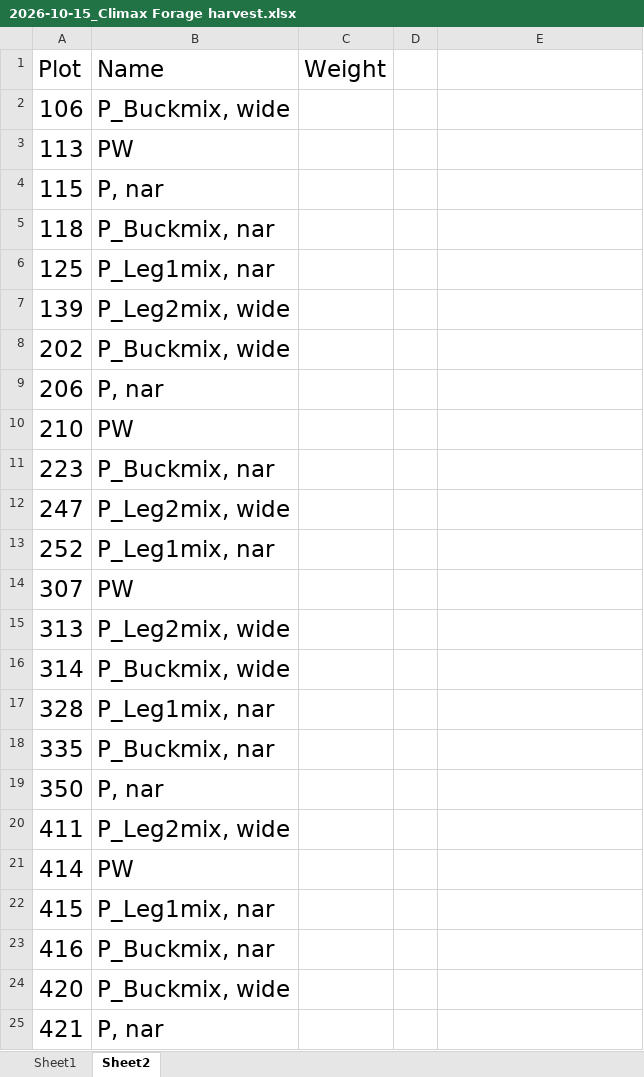
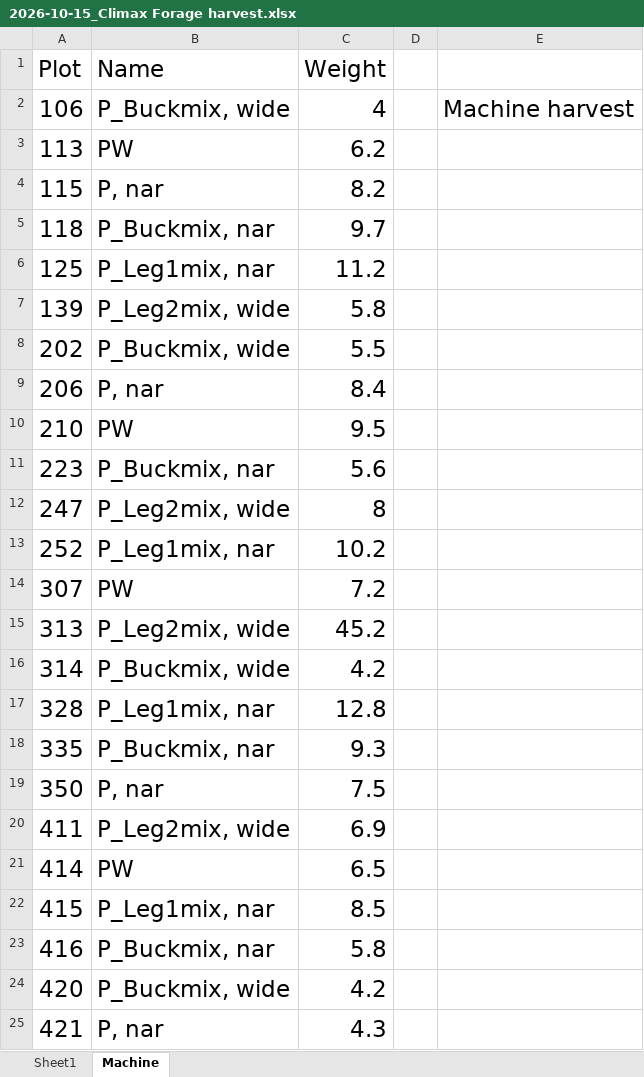
Before and after one commit to vanichols/prye, an Excel workbook: data-raw/clim1/forage/raw from o-drive/2026-10-15_Climax Forage harvest.xlsx, sheet Machine, drawn as a sheet; values as stored, in another font and other column widths than the file's, no borders; the diff names each change by its address in the sheet, - before the commit and + after, or states it on an @@ line.

```diff
--- a/data-raw/clim1/forage/raw from o-drive/2026-10-15_Climax Forage harvest.xlsx (sheet Machine)
+++ b/data-raw/clim1/forage/raw from o-drive/2026-10-15_Climax Forage harvest.xlsx (sheet Machine)
-sheet tab: Sheet2
+sheet tab: Machine
-C2 (Weight): (empty)
+C2 (Weight): 4
-E2: (empty)
+E2: Machine harvest
-C3 (Weight): (empty)
+C3 (Weight): 6.2
-C4 (Weight): (empty)
+C4 (Weight): 8.2
-C5 (Weight): (empty)
+C5 (Weight): 9.7
-C6 (Weight): (empty)
+C6 (Weight): 11.2
-C7 (Weight): (empty)
+C7 (Weight): 5.8
-C8 (Weight): (empty)
+C8 (Weight): 5.5
-C9 (Weight): (empty)
+C9 (Weight): 8.4
-C10 (Weight): (empty)
+C10 (Weight): 9.5
-C11 (Weight): (empty)
+C11 (Weight): 5.6
-C12 (Weight): (empty)
+C12 (Weight): 8
-C13 (Weight): (empty)
+C13 (Weight): 10.2
-C14 (Weight): (empty)
+C14 (Weight): 7.2
-C15 (Weight): (empty)
+C15 (Weight): 45.2
-C16 (Weight): (empty)
+C16 (Weight): 4.2
-C17 (Weight): (empty)
+C17 (Weight): 12.8
-C18 (Weight): (empty)
+C18 (Weight): 9.3
-C19 (Weight): (empty)
+C19 (Weight): 7.5
-C20 (Weight): (empty)
+C20 (Weight): 6.9
-C21 (Weight): (empty)
+C21 (Weight): 6.5
-C22 (Weight): (empty)
+C22 (Weight): 8.5
-C23 (Weight): (empty)
+C23 (Weight): 5.8
-C24 (Weight): (empty)
+C24 (Weight): 4.2
-C25 (Weight): (empty)
+C25 (Weight): 4.3
```
Also changed, not shown: 20 other files.
